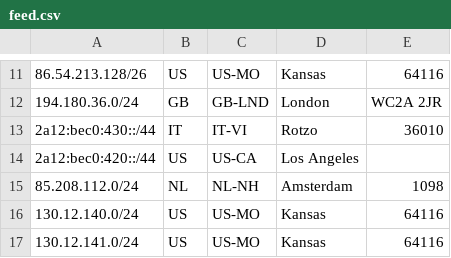
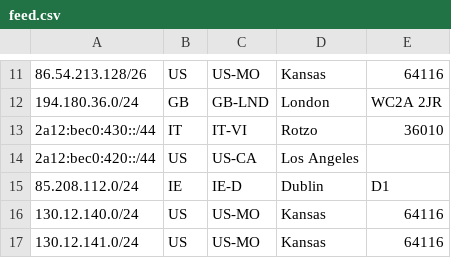
Before and after one commit to Scaleblade/geofeed, a CSV file: feed.csv, drawn as a sheet; only a part is shown, gaps mark what is left out.

Commit message:
update geofeed

```diff
--- a/feed.csv
+++ b/feed.csv
@@ -14,3 +14,3 @@
 2a12:bec0:420::/44,US,US-CA,Los Angeles,
-85.208.112.0/24,NL,NL-NH,Amsterdam,1098
+85.208.112.0/24,IE,IE-D,Dublin,D1
 130.12.140.0/24,US,US-MO,Kansas,64116
```
